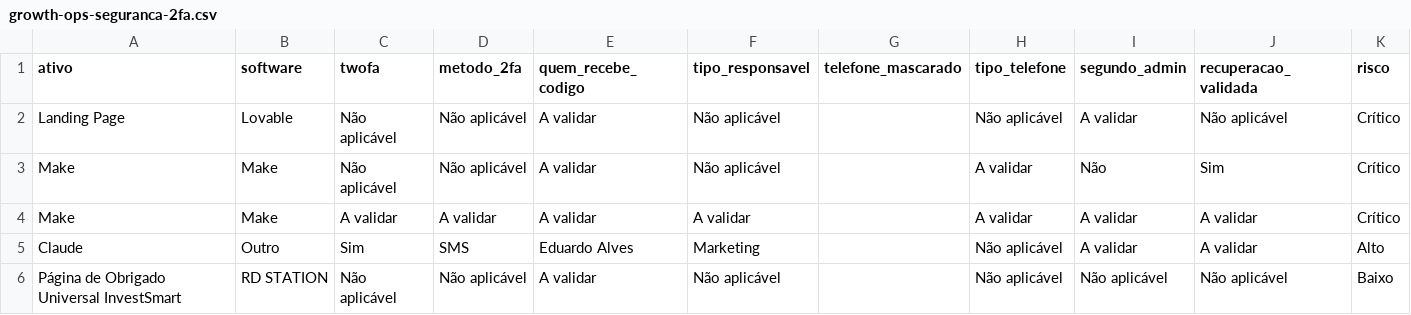
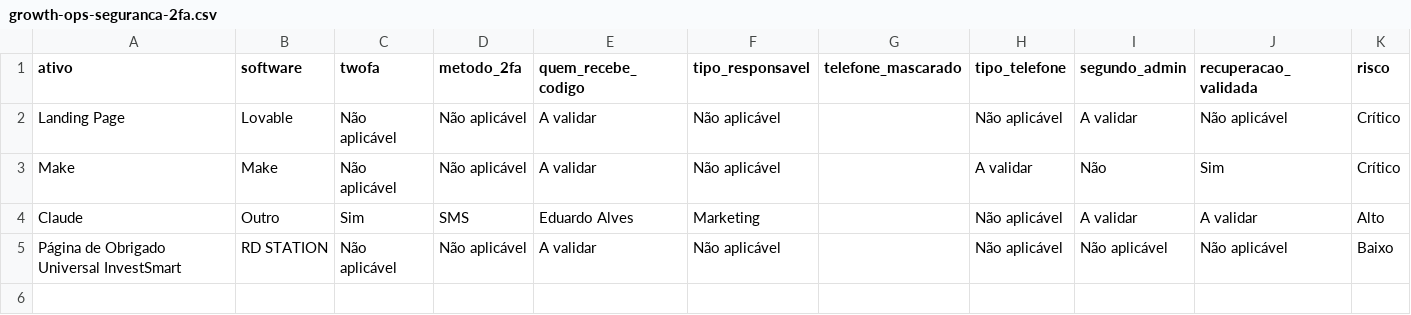
Before and after one commit to gestaobankrio-code/growth-ops-investsmart, a CSV file: exports/growth-ops-seguranca-2fa.csv, drawn as a sheet; the diff names each change by its address in the sheet, - before the commit and + after, or states it on an @@ line.

```diff
--- a/exports/growth-ops-seguranca-2fa.csv
+++ b/exports/growth-ops-seguranca-2fa.csv
-row 4: Make | Make | A validar | A validar | A validar | A validar |  | A validar | A validar | A validar | Crítico
```
Also changed, not shown: exports/growth-ops-inventario.csv, exports/growth-ops-pendencias.csv, 7 other files.
